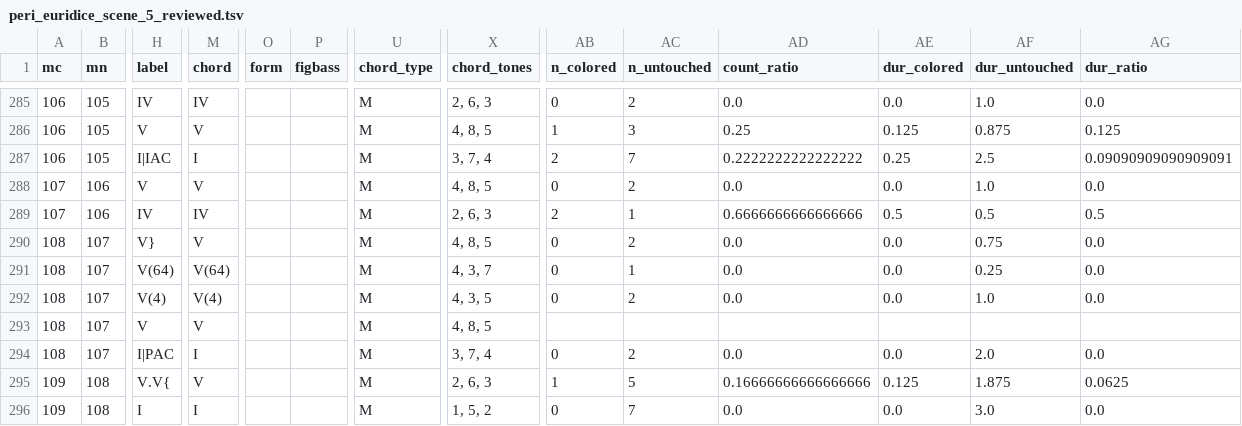
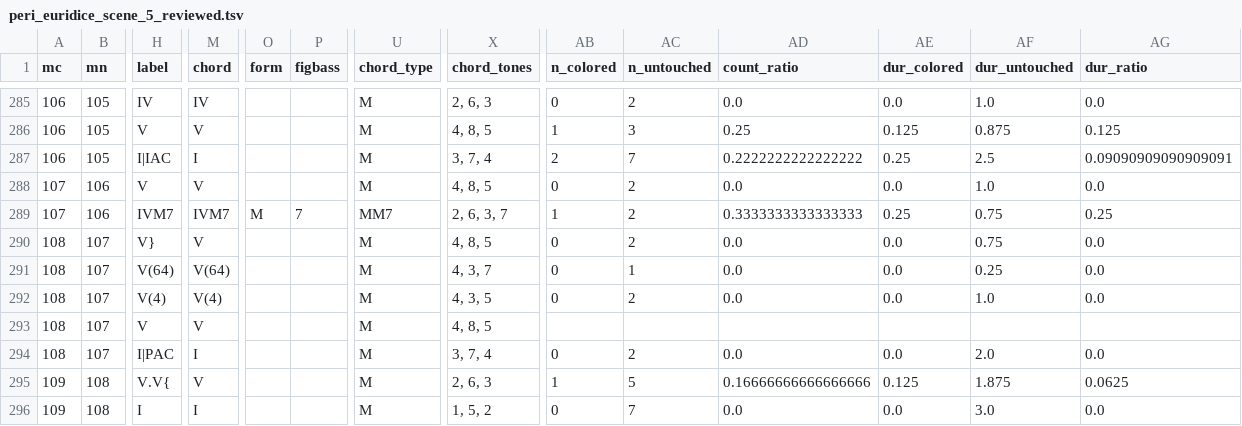
Before and after one commit to DCMLab/peri_euridice, a TSV file: reviewed/peri_euridice_scene_5_reviewed.tsv, drawn as a sheet; only a part is shown, gaps mark what is left out; the diff names each change by its address in the sheet, - before the commit and + after, or states it on an @@ line.

```diff
--- a/reviewed/peri_euridice_scene_5_reviewed.tsv
+++ b/reviewed/peri_euridice_scene_5_reviewed.tsv
-H289 (label): IV
+H289 (label): IVM7
-M289 (chord): IV
+M289 (chord): IVM7
-O289 (form): (empty)
+O289 (form): M
-P289 (figbass): (empty)
+P289 (figbass): 7
-U289 (chord_type): M
+U289 (chord_type): MM7
-X289 (chord_tones): 2, 6, 3
+X289 (chord_tones): 2, 6, 3, 7
-AB289 (n_colored): 2
+AB289 (n_colored): 1
-AC289 (n_untouched): 1
+AC289 (n_untouched): 2
-AD289 (count_ratio): 0.6666666666666666
+AD289 (count_ratio): 0.3333333333333333
-AE289 (dur_colored): 0.5
+AE289 (dur_colored): 0.25
-AF289 (dur_untouched): 0.5
+AF289 (dur_untouched): 0.75
-AG289 (dur_ratio): 0.5
+AG289 (dur_ratio): 0.25
```
Also changed, not shown: harmonies/peri_euridice_scene_5.harmonies.tsv, metadata.tsv, 7 other files.
